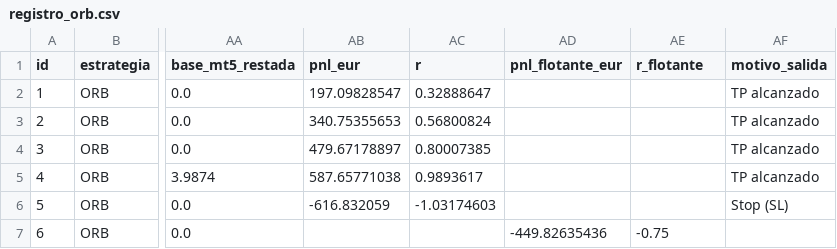
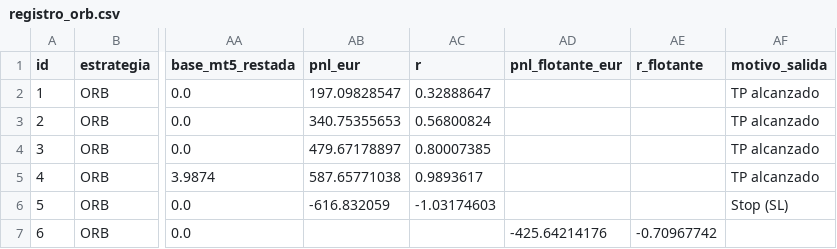
Before and after one commit to zaou23bcn-tech/Panel-treding, a CSV file: registro_orb.csv, drawn as a sheet; only a part is shown, gaps mark what is left out; the diff names each change by its address in the sheet, - before the commit and + after, or states it on an @@ line.

Commit message:
registro: actualización 13/11/2026 11:05 (Madrid)

```diff
--- a/registro_orb.csv
+++ b/registro_orb.csv
-AD7 (pnl_flotante_eur): -449.82635436
+AD7 (pnl_flotante_eur): -425.64214176
-AE7 (r_flotante): -0.75
+AE7 (r_flotante): -0.70967742
```
